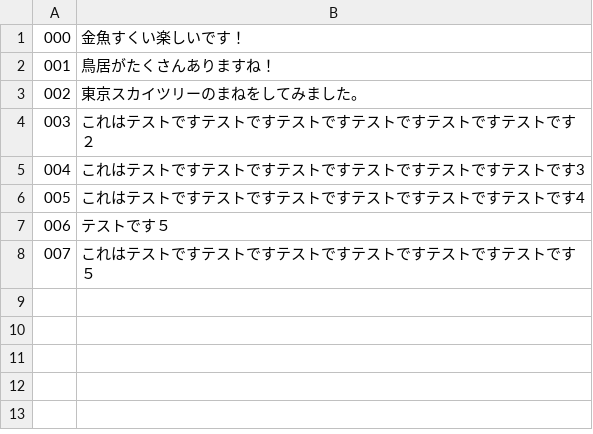
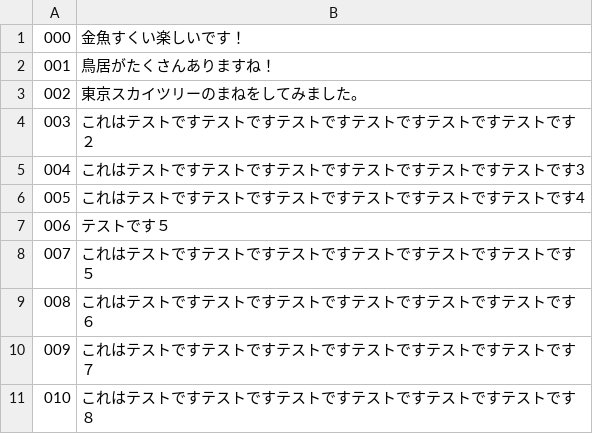
Before and after one commit to MetaverseCreatorsTYO/dnp_poster_downloader_page, a CSV file: info.csv, drawn as a sheet.

```diff
--- a/info.csv
+++ b/info.csv
@@ -8 +8,4 @@
 007,これはテストですテストですテストですテストですテストですテストです５
+008,これはテストですテストですテストですテストですテストですテストです６
+009,これはテストですテストですテストですテストですテストですテストです７
+010,これはテストですテストですテストですテストですテストですテストです８
```
Also changed, not shown: 3 other files.
